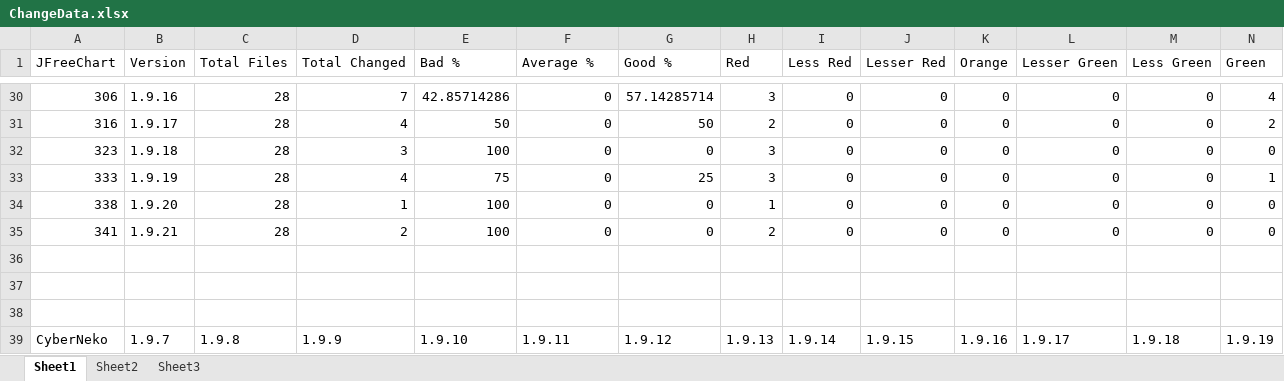
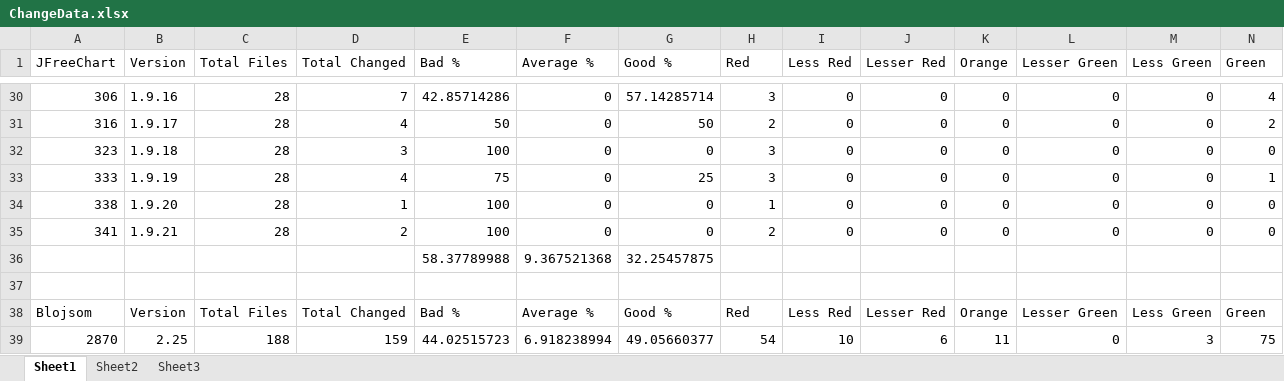
Before and after one commit to RhitSerg/SmellBuster, an Excel workbook: ChangeData.xlsx, sheet Sheet1, drawn as a sheet; only a part is shown, gaps mark what is left out; values as stored, in another font and other column widths than the file's, no borders; charts and pictures not drawn; removed rows and columns are numbered as before the commit, all else as after; rows hold the shown columns only; the diff covers the shown part only; the diff names each change by its address in the sheet, - before the commit and + after, or states it on an @@ line.

```diff
--- a/ChangeData.xlsx (sheet Sheet1)
+++ b/ChangeData.xlsx (sheet Sheet1)
+row 36:  |  |  |  | 58.37789988 | 9.367521368 | 32.25457875
-row 38: (empty)
+row 38: Blojsom | Version | Total Files | Total Changed | Bad % | Average % | Good % | Red | Less Red | Lesser Red | Orange | Lesser Green | Less Green | Green
-row 39: (empty)
+row 39: 2870 | 2.25 | 188 | 159 | 44.02515723 | 6.918238994 | 49.05660377 | 54 | 10 | 6 | 11 | 0 | 3 | 75
-row 39: CyberNeko | 1.9.7 | 1.9.8 | 1.9.9 | 1.9.10 | 1.9.11 | 1.9.12 | 1.9.13 | 1.9.14 | 1.9.15 | 1.9.16 | 1.9.17 | 1.9.18 | 1.9.19
```
Also changed, not shown: 11 added rows, 26 removed rows and 3 edited cells elsewhere in this sheet, charts or pictures, 2 other files.
